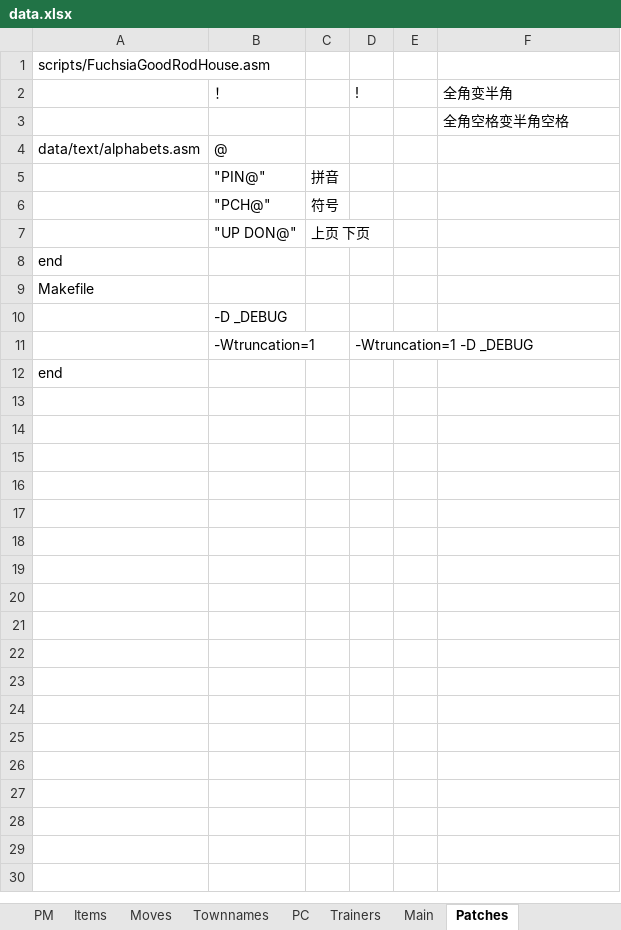
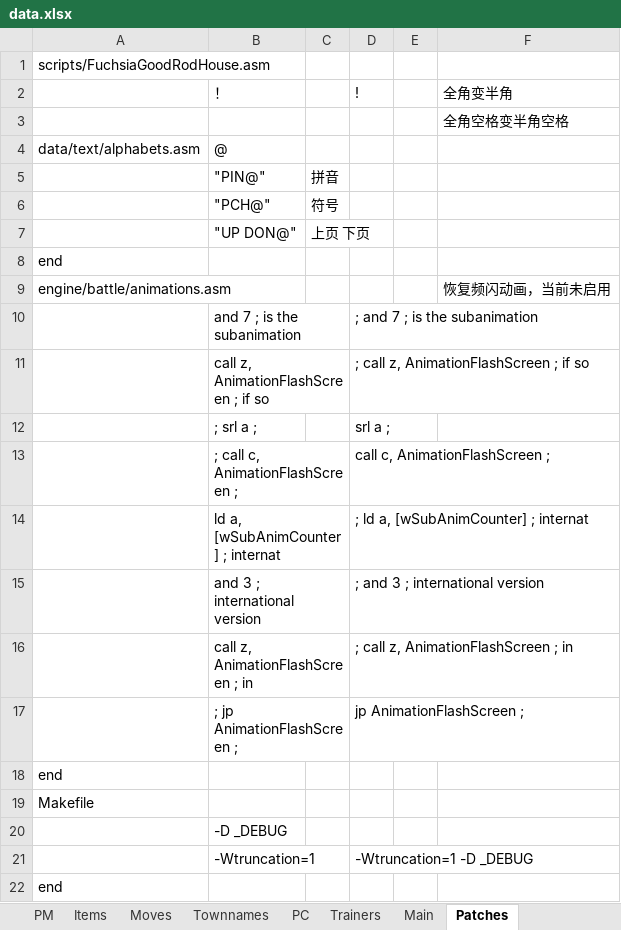
Before and after one commit to TomJinW/pokeredCHS, an Excel workbook: xlsx/data.xlsx, sheet Patches, drawn as a sheet; values as stored, in another font and other column widths than the file's, no borders; the diff names each change by its address in the sheet, - before the commit and + after, or states it on an @@ line.

Commit message:
automated xlsx update

```diff
--- a/xlsx/data.xlsx (sheet Patches)
+++ b/xlsx/data.xlsx (sheet Patches)
+row 9: engine/battle/animations.asm |  |  |  |  | 恢复频闪动画，当前未启用
+row 10:  | and 7 ; is the subanimation |  | ; and 7 ; is the subanimation
+row 11:  | call z, AnimationFlashScreen ; if so |  | ; call z, AnimationFlashScreen ; if so
+row 12:  | ; srl a ; |  | srl a ;
+row 13:  | ; call c, AnimationFlashScreen ; |  | call c, AnimationFlashScreen ;
+row 14:  | ld a, [wSubAnimCounter] ; internat |  | ; ld a, [wSubAnimCounter] ; internat
+row 15:  | and 3 ; international version |  | ; and 3 ; international version
+row 16:  | call z, AnimationFlashScreen ; in |  | ; call z, AnimationFlashScreen ; in
+row 17:  | ; jp AnimationFlashScreen ; |  | jp AnimationFlashScreen ;
+row 18: end
```
